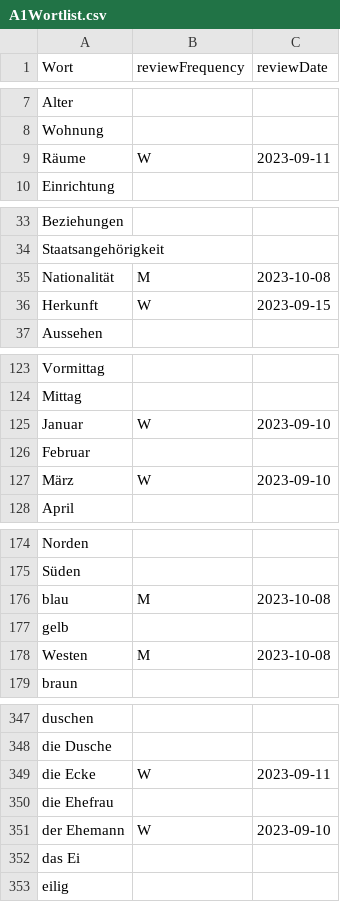
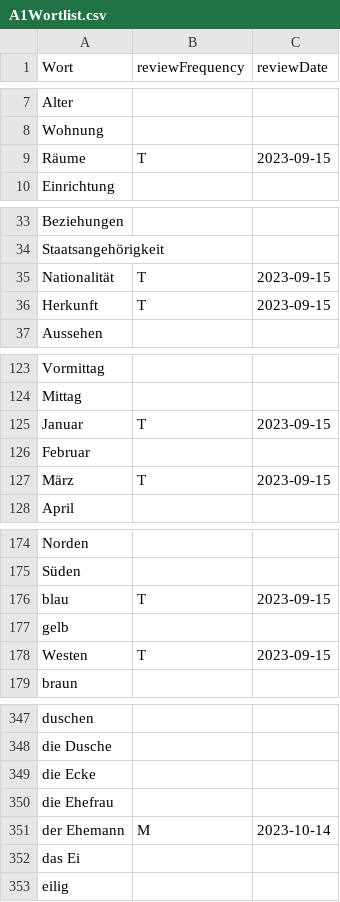
Before and after one commit to raazgupta/GermanFriendOnline, a CSV file: A1Wortlist.csv, drawn as a sheet; only a part is shown, gaps mark what is left out; the diff covers the shown part only.

Commit message:
Saving to word file the updated frequency and seeing english translation

```diff
--- a/A1Wortlist.csv
+++ b/A1Wortlist.csv
@@ -8,3 +8,3 @@ Alter,,
 Wohnung,,
-Räume,W,2023-09-11
+Räume,T,2023-09-15
 Einrichtung,,
@@ -34,4 +34,4 @@ Beziehungen,,
 Staatsangehörigkeit,,
-Nationalität,M,2023-10-08
-Herkunft,W,2023-09-15
+Nationalität,T,2023-09-15
+Herkunft,T,2023-09-15
 Aussehen,,
@@ -124,5 +124,5 @@ Vormittag,,
 Mittag,,
-Januar,W,2023-09-10
+Januar,T,2023-09-15
 Februar,,
-März,W,2023-09-10
+März,T,2023-09-15
 April,,
@@ -175,5 +175,5 @@ Norden,,
 Süden,,
-blau,M,2023-10-08
+blau,T,2023-09-15
 gelb,,
-Westen,M,2023-10-08
+Westen,T,2023-09-15
 braun,,
@@ -348,5 +348,5 @@ duschen,,
 die Dusche,,
-die Ecke,W,2023-09-11
+die Ecke,,
 die Ehefrau,,
-der Ehemann,W,2023-09-10
+der Ehemann,M,2023-10-14
 das Ei,,
```
Also changed, not shown: 39 edited cells elsewhere in this file, 2 other files.
